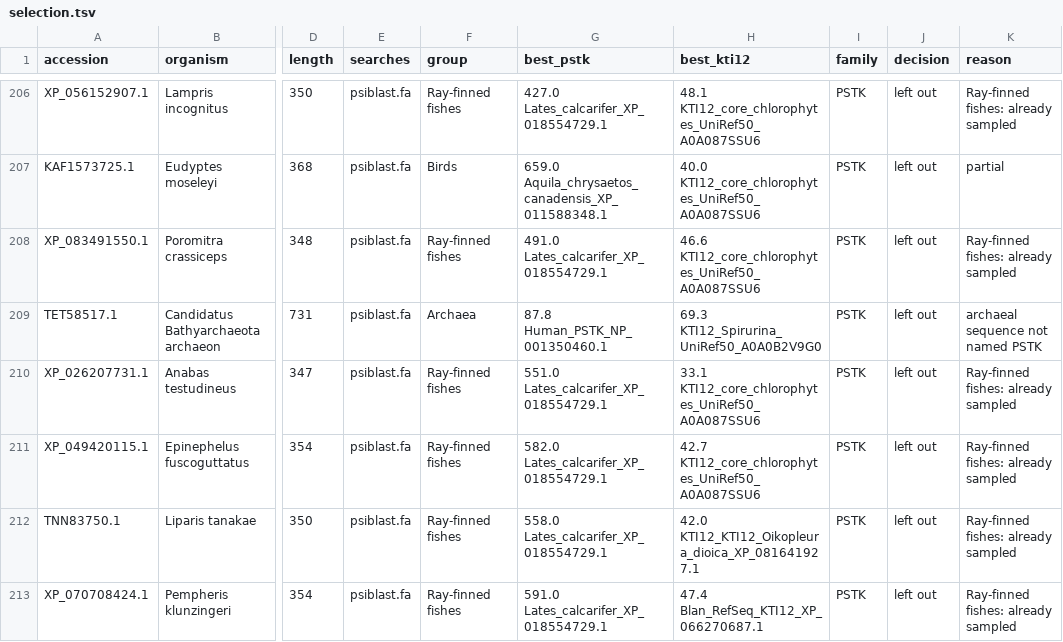
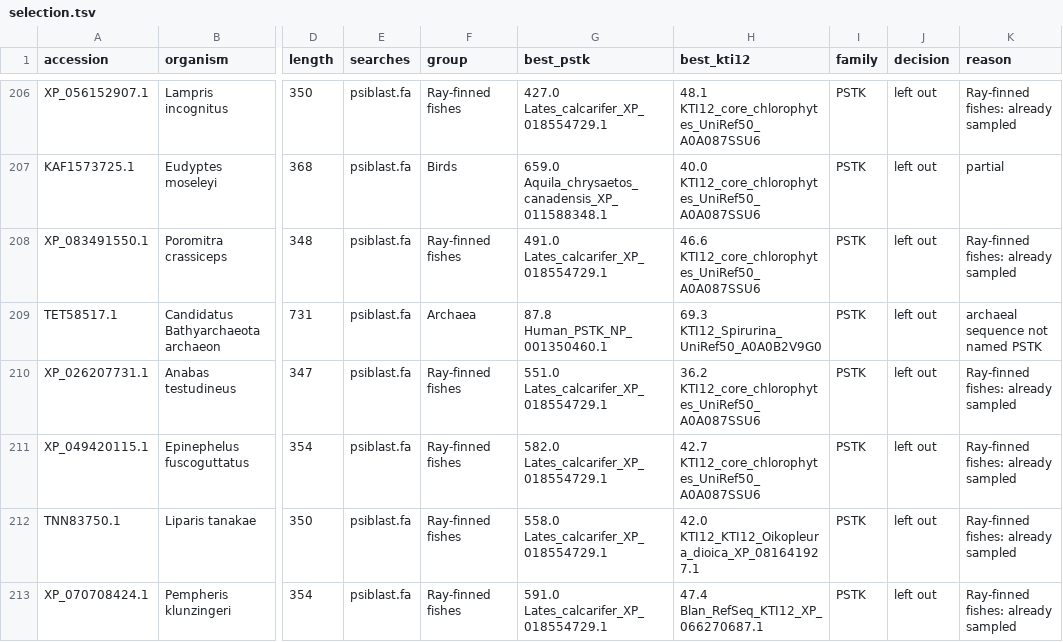
Before and after one commit to oist/LuscombeU_Oikopleura_Selenoproteins, a TSV file: results/trees/pstk_enriched/selection.tsv, drawn as a sheet; only a part is shown, gaps mark what is left out; the diff covers the shown part only; the diff names each change by its address in the sheet, - before the commit and + after, or states it on an @@ line.

```diff
--- a/results/trees/pstk_enriched/selection.tsv
+++ b/results/trees/pstk_enriched/selection.tsv
-H210 (best_kti12): 33.1 KTI12_core_chlorophytes_UniRef50_A0A087SSU6
+H210 (best_kti12): 36.2 KTI12_core_chlorophytes_UniRef50_A0A087SSU6
```
Also changed, not shown: 6 edited cells elsewhere in this file, results/tables/stage2_machinery_clade_supports.tsv, results/trees/pstk_enriched/pstk.groups.tsv, 16 other files.
